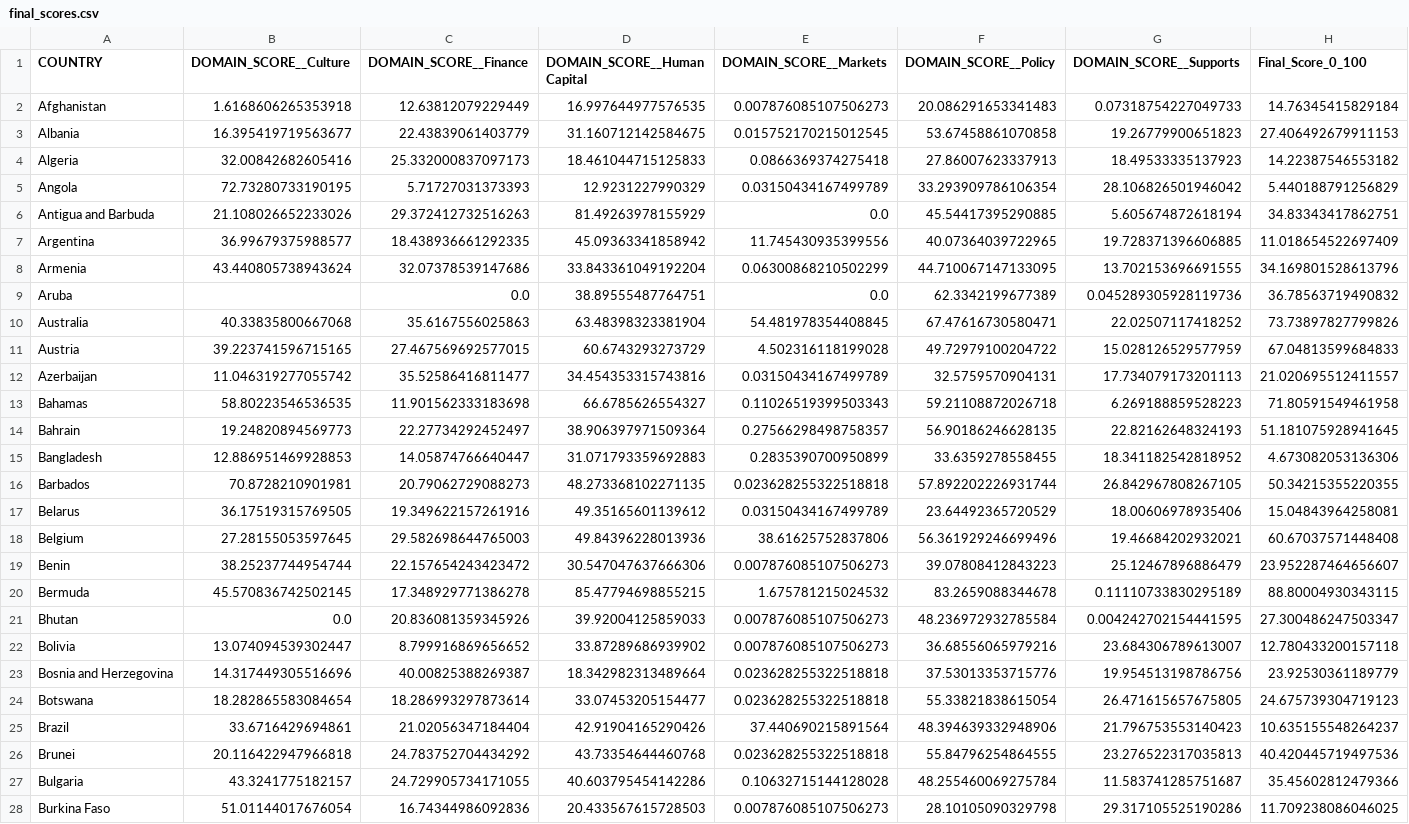
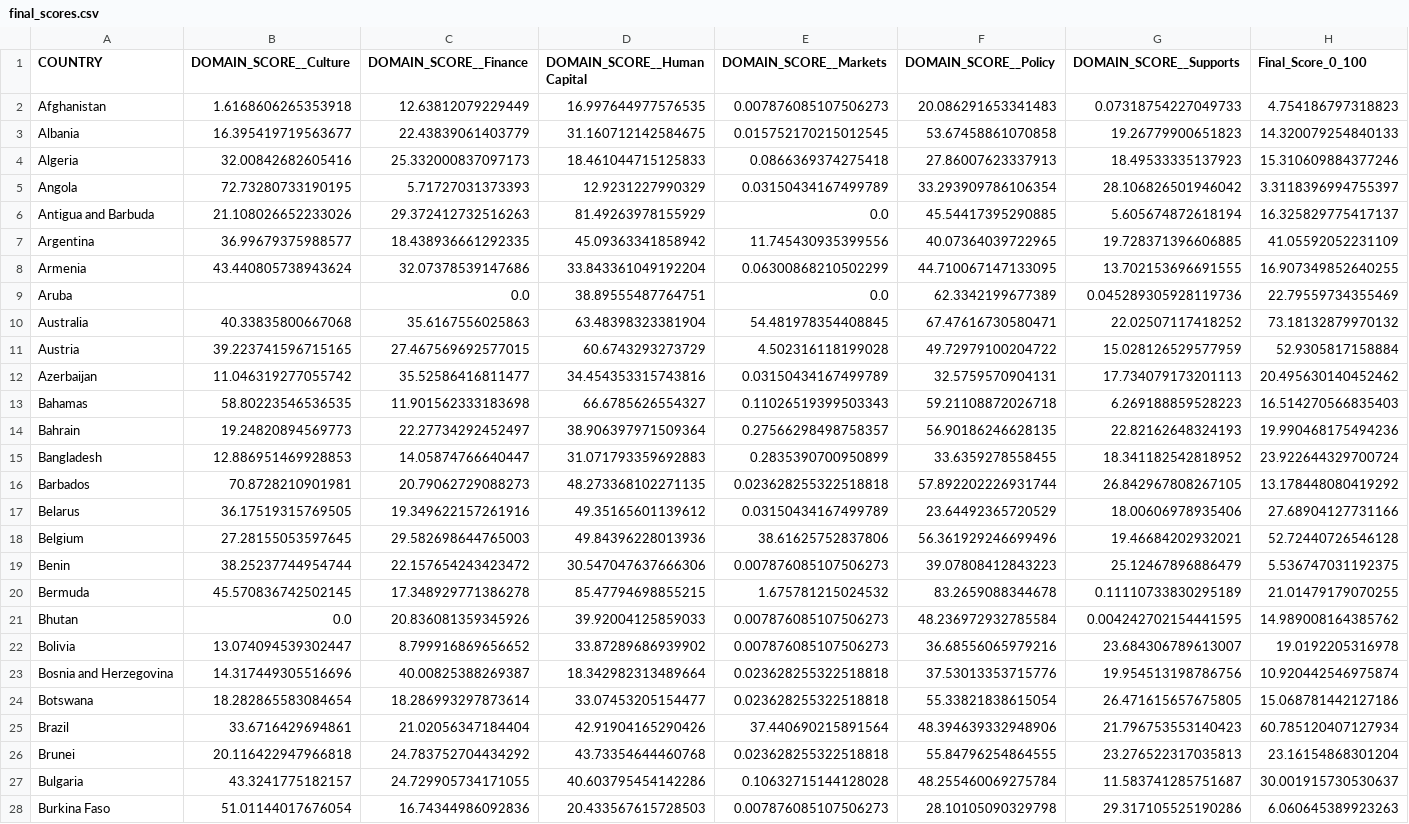
Before and after one commit to ratko-zeal/ssi-regression-new, a CSV file: outputs/final/final_scores.csv, drawn as a sheet; only a part is shown; the diff covers the shown part only; the diff names each change by its address in the sheet, - before the commit and + after, or states it on an @@ line.

```diff
--- a/outputs/final/final_scores.csv
+++ b/outputs/final/final_scores.csv
-H2 (Final_Score_0_100): 14.76345415829184
+H2 (Final_Score_0_100): 4.754186797318823
-H3 (Final_Score_0_100): 27.406492679911153
+H3 (Final_Score_0_100): 14.320079254840133
-H4 (Final_Score_0_100): 14.22387546553182
+H4 (Final_Score_0_100): 15.310609884377246
-H5 (Final_Score_0_100): 5.440188791256829
+H5 (Final_Score_0_100): 3.3118396994755397
-H6 (Final_Score_0_100): 34.83343417862751
+H6 (Final_Score_0_100): 16.325829775417137
-H7 (Final_Score_0_100): 11.018654522697409
+H7 (Final_Score_0_100): 41.05592052231109
-H8 (Final_Score_0_100): 34.169801528613796
+H8 (Final_Score_0_100): 16.907349852640255
-H9 (Final_Score_0_100): 36.78563719490832
+H9 (Final_Score_0_100): 22.79559734355469
-H10 (Final_Score_0_100): 73.73897827799826
+H10 (Final_Score_0_100): 73.18132879970132
-H11 (Final_Score_0_100): 67.04813599684833
+H11 (Final_Score_0_100): 52.9305817158884
-H12 (Final_Score_0_100): 21.020695512411557
+H12 (Final_Score_0_100): 20.495630140452462
-H13 (Final_Score_0_100): 71.80591549461958
+H13 (Final_Score_0_100): 16.514270566835403
-H14 (Final_Score_0_100): 51.181075928941645
+H14 (Final_Score_0_100): 19.990468175494236
-H15 (Final_Score_0_100): 4.673082053136306
+H15 (Final_Score_0_100): 23.922644329700724
-H16 (Final_Score_0_100): 50.34215355220355
+H16 (Final_Score_0_100): 13.178448080419292
-H17 (Final_Score_0_100): 15.04843964258081
+H17 (Final_Score_0_100): 27.68904127731166
-H18 (Final_Score_0_100): 60.67037571448408
+H18 (Final_Score_0_100): 52.72440726546128
-H19 (Final_Score_0_100): 23.952287464656607
+H19 (Final_Score_0_100): 5.536747031192375
-H20 (Final_Score_0_100): 88.80004930343115
+H20 (Final_Score_0_100): 21.01479179070255
-H21 (Final_Score_0_100): 27.300486247503347
+H21 (Final_Score_0_100): 14.989008164385762
-H22 (Final_Score_0_100): 12.780433200157118
+H22 (Final_Score_0_100): 19.0192205316978
-H23 (Final_Score_0_100): 23.92530361189779
+H23 (Final_Score_0_100): 10.920442546975874
-H24 (Final_Score_0_100): 24.675739304719123
+H24 (Final_Score_0_100): 15.068781442127186
-H25 (Final_Score_0_100): 10.635155548264237
+H25 (Final_Score_0_100): 60.785120407127934
-H26 (Final_Score_0_100): 40.420445719497536
+H26 (Final_Score_0_100): 23.16154868301204
-H27 (Final_Score_0_100): 35.45602812479366
+H27 (Final_Score_0_100): 30.001915730530637
-H28 (Final_Score_0_100): 11.709238086046025
+H28 (Final_Score_0_100): 6.060645389923263
```
Also changed, not shown: 153 edited cells elsewhere in this file, outputs/_manifest_outputs.csv, outputs/_metrics.csv, 7 other files.
